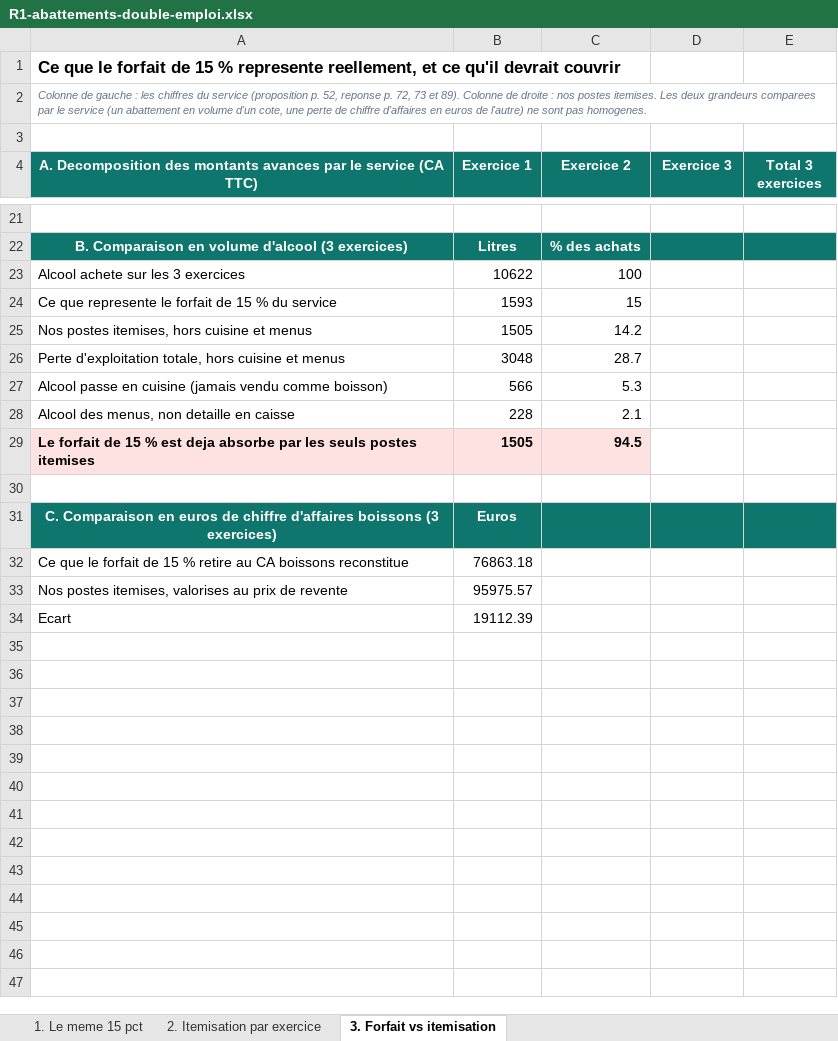
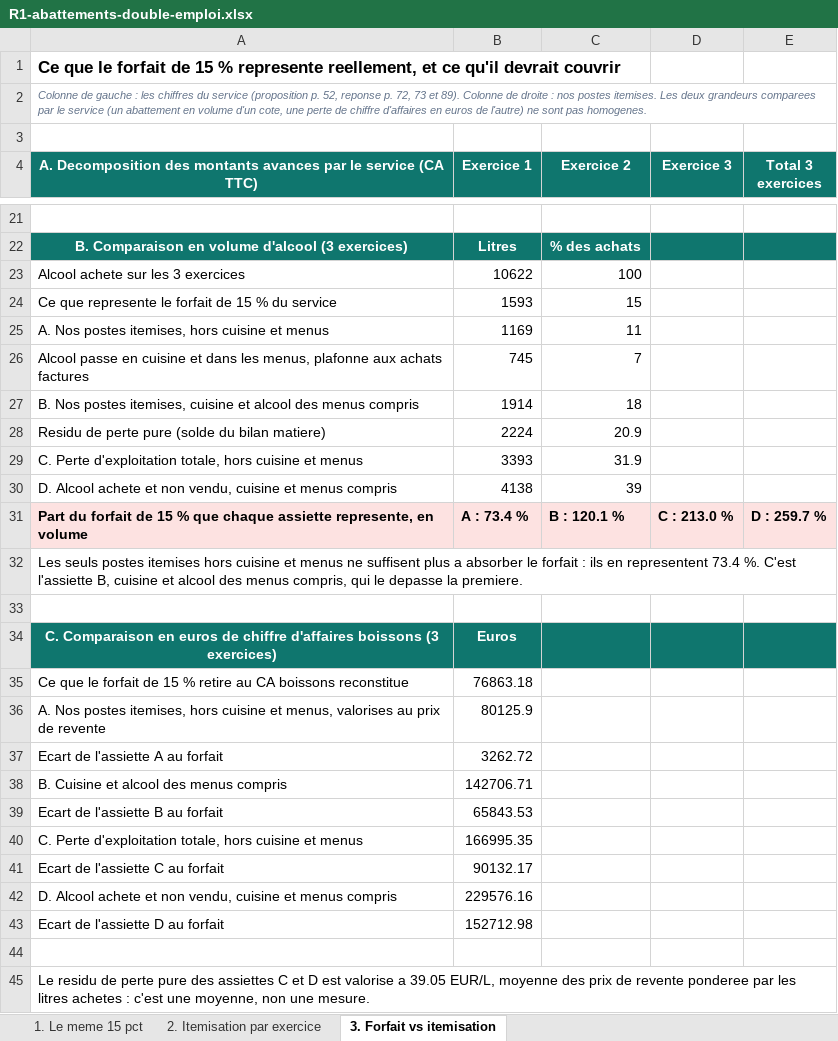
Before and after one commit to maevaPasteur/demi-lune-fisc, an Excel workbook: public/documents/pieces-reponse-1/R1-abattements-double-emploi.xlsx, sheet 3. Forfait vs itemisation, drawn as a sheet; only a part is shown, gaps mark what is left out; values as stored, in another font and other column widths than the file's, no borders; removed rows and columns are numbered as before the commit, all else as after; the diff covers the shown part only; the diff names each change by its address in the sheet, - before the commit and + after, or states it on an @@ line.

```diff
--- a/public/documents/pieces-reponse-1/R1-abattements-double-emploi.xlsx (sheet 3. Forfait vs itemisation)
+++ b/public/documents/pieces-reponse-1/R1-abattements-double-emploi.xlsx (sheet 3. Forfait vs itemisation)
-row 25: Nos postes itemises, hors cuisine et menus | 1505 | 14.2
-row 26: Perte d'exploitation totale, hors cuisine et menus | 3048 | 28.7
-row 27: Alcool passe en cuisine (jamais vendu comme boisson) | 566 | 5.3
-row 28: Alcool des menus, non detaille en caisse | 228 | 2.1
-row 29: Le forfait de 15 % est deja absorbe par les seuls postes itemises | 1505 | 94.5
+row 25: A. Nos postes itemises, hors cuisine et menus | 1169 | 11
+row 26: Alcool passe en cuisine et dans les menus, plafonne aux achats factures | 745 | 7
+row 27: B. Nos postes itemises, cuisine et alcool des menus compris | 1914 | 18
+row 28: Residu de perte pure (solde du bilan matiere) | 2224 | 20.9
+row 29: C. Perte d'exploitation totale, hors cuisine et menus | 3393 | 31.9
+row 30: D. Alcool achete et non vendu, cuisine et menus compris | 4138 | 39
+row 31: Part du forfait de 15 % que chaque assiette represente, en volume | A : 73.4 % | B : 120.1 % | C : 213.0 % | D : 259.7 %
+row 32: Les seuls postes itemises hors cuisine et menus ne suffisent plus a absorber le forfait : ils en representent 73.4 %. C'est l'assiette B, cuisine et alcool des menus compris, qui le depasse la premiere.
-row 33: Nos postes itemises, valorises au prix de revente | 95975.57
+row 36: A. Nos postes itemises, hors cuisine et menus, valorises au prix de revente | 80125.9
+row 37: Ecart de l'assiette A au forfait | 3262.72
+row 38: B. Cuisine et alcool des menus compris | 142706.71
+row 39: Ecart de l'assiette B au forfait | 65843.53
+row 40: C. Perte d'exploitation totale, hors cuisine et menus | 166995.35
+row 41: Ecart de l'assiette C au forfait | 90132.17
+row 42: D. Alcool achete et non vendu, cuisine et menus compris | 229576.16
+row 43: Ecart de l'assiette D au forfait | 152712.98
-row 44: Ecart | 19112.39
+row 44: (empty)
+row 45: Le residu de perte pure des assiettes C et D est valorise a 39.05 EUR/L, moyenne des prix de revente ponderee par les litres achetes : c'est une moyenne, non une mesure.
```
Also changed, not shown: 2 edited cells elsewhere in this sheet, sheet 2. Itemisation par exercice, public/documents/pieces-reponse-1/R1-biere-freinte.xlsx, public/documents/pieces-reponse-1/R1-cascade-bilan-matiere.xlsx, 52 other files.
